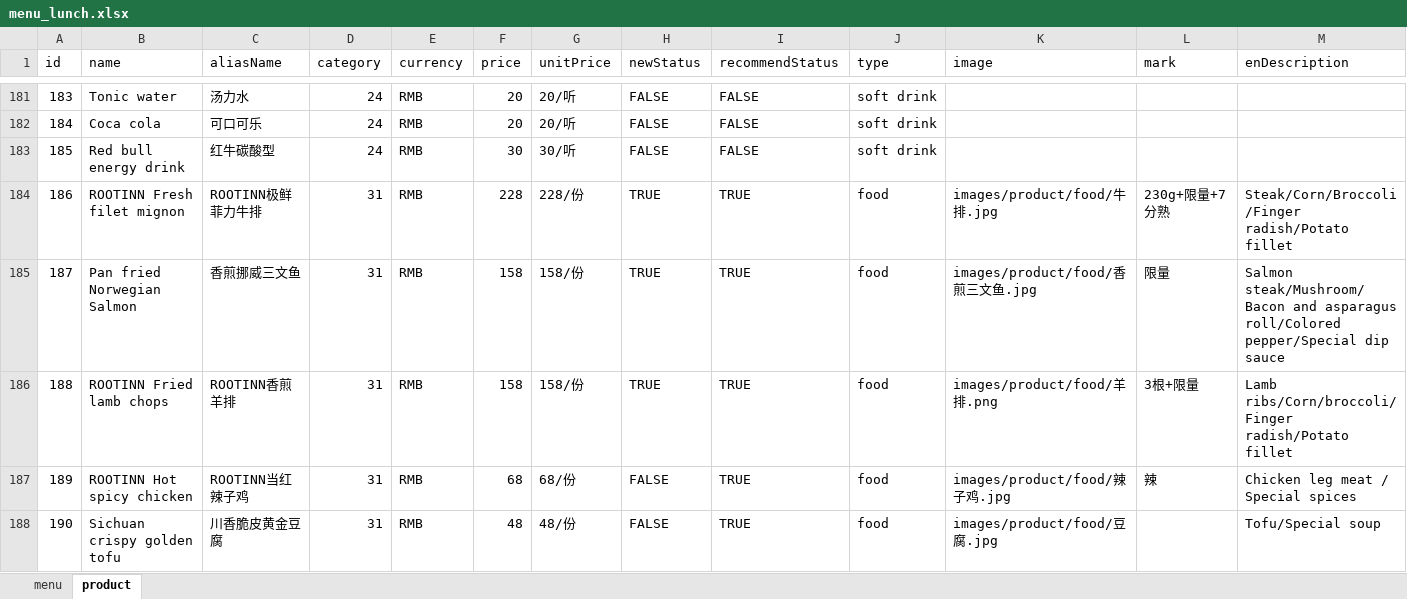
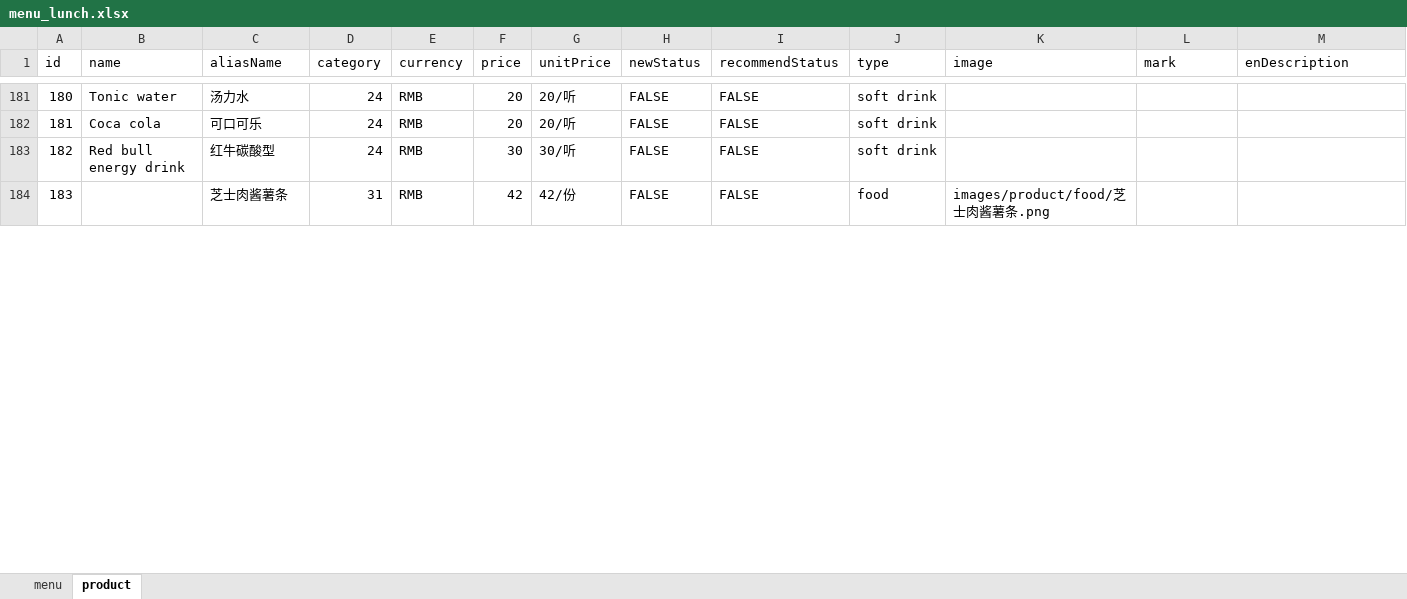
Before and after one commit to rootinn123/rootinn123.github.io, an Excel workbook: data/menu_lunch.xlsx, sheet product, drawn as a sheet; only a part is shown, gaps mark what is left out; values as stored, in another font and other column widths than the file's, no cell formats; removed rows and columns are numbered as before the commit, all else as after; rows hold the shown columns only; the diff covers the shown part only; the diff names each change by its address in the sheet, - before the commit and + after, or states it on an @@ line.

```diff
--- a/data/menu_lunch.xlsx (sheet product)
+++ b/data/menu_lunch.xlsx (sheet product)
@@ column A (id) renumbered from row 7 down @@
-row 184: 186 | ROOTINN Fresh filet mignon | ROOTINN极鲜菲力牛排 | 31 | RMB | 228 | 228/份 | TRUE | TRUE | food | images/product/food/牛排.jpg | 230g+限量+7分熟 | Steak/Corn/Broccoli/Finger radish/Potato fillet
-row 185: 187 | Pan fried Norwegian Salmon | 香煎挪威三文鱼 | 31 | RMB | 158 | 158/份 | TRUE | TRUE | food | images/product/food/香煎三文鱼.jpg | 限量 | Salmon steak/Mushroom/Bacon and asparagus roll/Colored pepper/Special dip sauce
-row 186: 188 | ROOTINN Fried lamb chops | ROOTINN香煎羊排 | 31 | RMB | 158 | 158/份 | TRUE | TRUE | food | images/product/food/羊排.png | 3根+限量 | Lamb ribs/Corn/broccoli/Finger radish/Potato fillet
-row 187: 189 | ROOTINN Hot spicy chicken | ROOTINN当红辣子鸡 | 31 | RMB | 68 | 68/份 | FALSE | TRUE | food | images/product/food/辣子鸡.jpg | 辣 | Chicken leg meat / Special spices
-row 188: 190 | Sichuan crispy golden tofu | 川香脆皮黄金豆腐 | 31 | RMB | 48 | 48/份 | FALSE | TRUE | food | images/product/food/豆腐.jpg |  | Tofu/Special soup
+row 184: 183 |  | 芝士肉酱薯条 | 31 | RMB | 42 | 42/份 | FALSE | FALSE | food | images/product/food/芝士肉酱薯条.png
```
Also changed, not shown: 5 added rows, 9 removed rows and 99 edited cells elsewhere in this sheet, sheet menu, cell formats, data/menu_dinner.xlsx, 52 other files.
